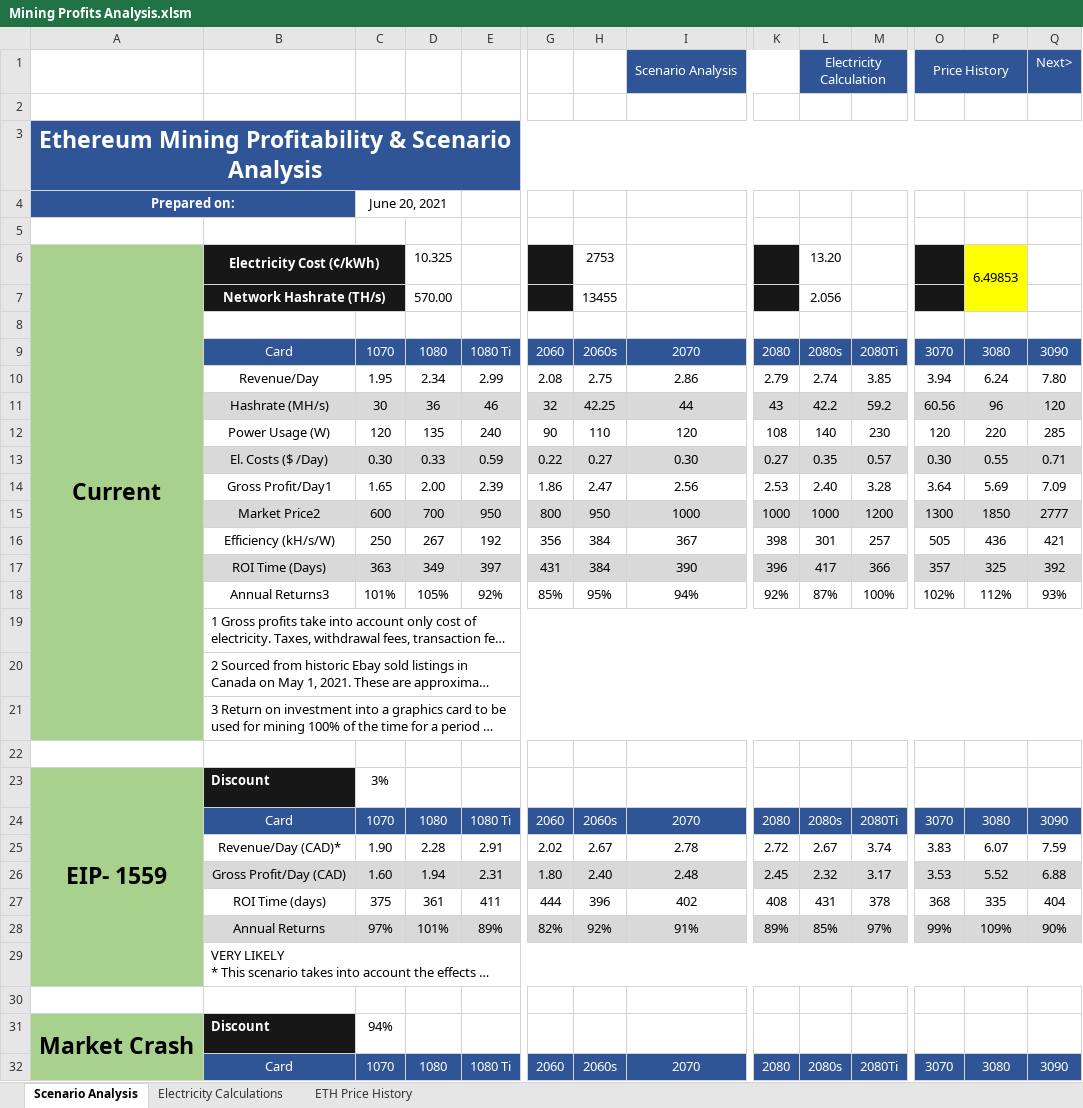
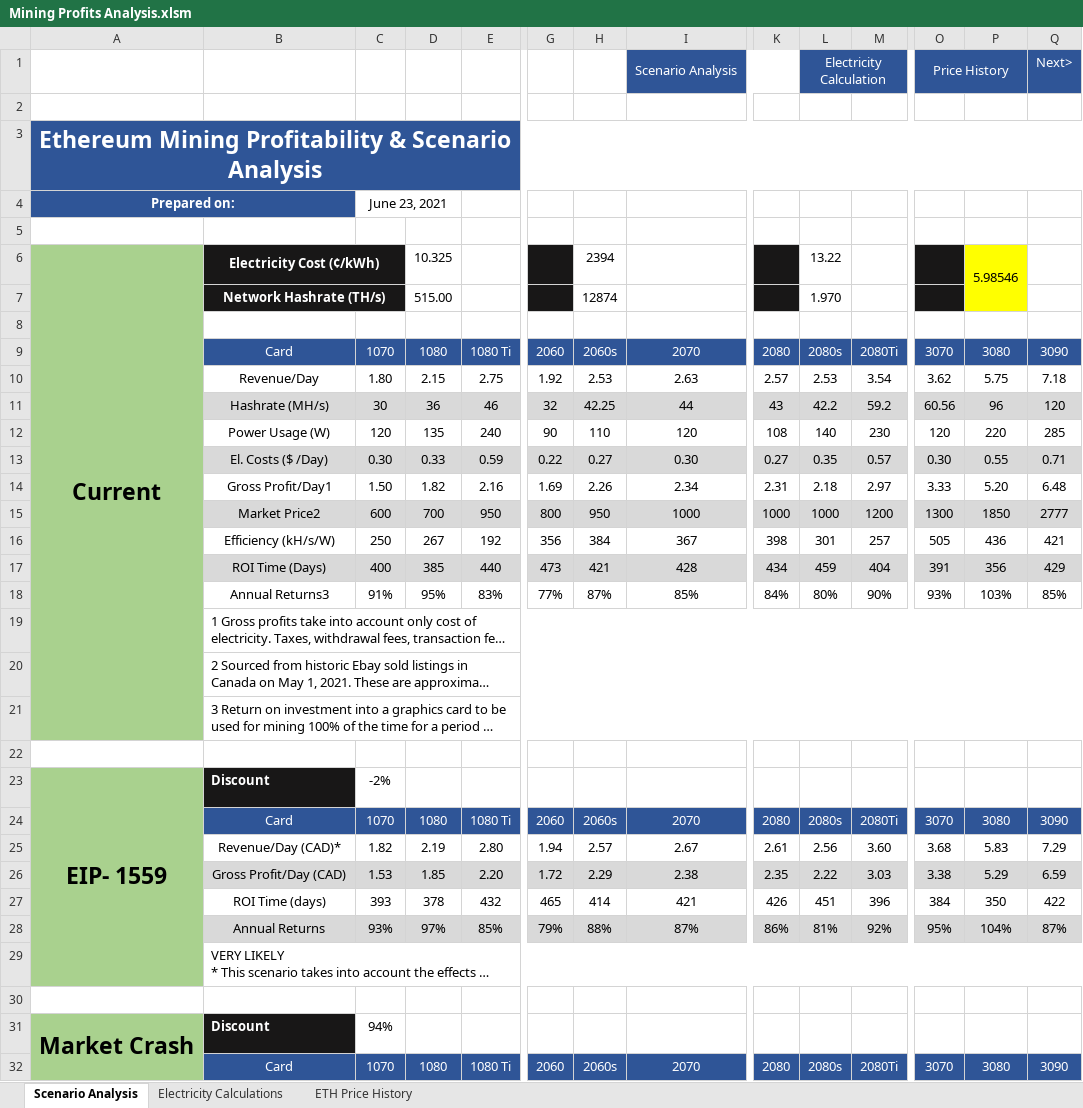
Before and after one commit to HoTofu/eth-gpu-mining-profitability, an Excel workbook: Mining Profits Analysis.xlsm, sheet Scenario Analysis, drawn as a sheet; only a part is shown, gaps mark what is left out; long unchanged cells end in …; values as stored, in another font and other column widths than the file's, no borders; charts and pictures not drawn; removed rows and columns are numbered as before the commit, all else as after; rows hold the shown columns only; the diff covers the shown part only; the diff names each change by its address in the sheet, - before the commit and + after, or states it on an @@ line.

Commit message:
Update Mining Profits Analysis.xlsm

```diff
--- a/Mining Profits Analysis.xlsm (sheet Scenario Analysis)
+++ b/Mining Profits Analysis.xlsm (sheet Scenario Analysis)
-C4: June 20, 2021
+C4: June 23, 2021
-H6: 2753
+H6: 2394
-L6: 13.20
+L6: 13.22
-P6: 6.49853
+P6: 5.98546
-D7: 570.00
+D7: 515.00
-H7: 13455
+H7: 12874
-L7: 2.056
+L7: 1.970
-row 10:  | Revenue/Day | 1.95 | 2.34 | 2.99 | 2.08 | 2.75 | 2.86 | 2.79 | 2.74 | 3.85 | 3.94 | 6.24 | 7.80
+row 10:  | Revenue/Day | 1.80 | 2.15 | 2.75 | 1.92 | 2.53 | 2.63 | 2.57 | 2.53 | 3.54 | 3.62 | 5.75 | 7.18
-row 14:  | Gross Profit/Day1 | 1.65 | 2.00 | 2.39 | 1.86 | 2.47 | 2.56 | 2.53 | 2.40 | 3.28 | 3.64 | 5.69 | 7.09
+row 14:  | Gross Profit/Day1 | 1.50 | 1.82 | 2.16 | 1.69 | 2.26 | 2.34 | 2.31 | 2.18 | 2.97 | 3.33 | 5.20 | 6.48
-row 17:  | ROI Time (Days) | 363 | 349 | 397 | 431 | 384 | 390 | 396 | 417 | 366 | 357 | 325 | 392
-row 18:  | Annual Returns3 | 101% | 105% | 92% | 85% | 95% | 94% | 92% | 87% | 100% | 102% | 112% | 93%
+row 17:  | ROI Time (Days) | 400 | 385 | 440 | 473 | 421 | 428 | 434 | 459 | 404 | 391 | 356 | 429
+row 18:  | Annual Returns3 | 91% | 95% | 83% | 77% | 87% | 85% | 84% | 80% | 90% | 93% | 103% | 85%
-C23: 3%
+C23: -2%
-row 25:  | Revenue/Day (CAD)* | 1.90 | 2.28 | 2.91 | 2.02 | 2.67 | 2.78 | 2.72 | 2.67 | 3.74 | 3.83 | 6.07 | 7.59
-row 26:  | Gross Profit/Day (CAD) | 1.60 | 1.94 | 2.31 | 1.80 | 2.40 | 2.48 | 2.45 | 2.32 | 3.17 | 3.53 | 5.52 | 6.88
-row 27:  | ROI Time (days) | 375 | 361 | 411 | 444 | 396 | 402 | 408 | 431 | 378 | 368 | 335 | 404
-row 28:  | Annual Returns | 97% | 101% | 89% | 82% | 92% | 91% | 89% | 85% | 97% | 99% | 109% | 90%
+row 25:  | Revenue/Day (CAD)* | 1.82 | 2.19 | 2.80 | 1.94 | 2.57 | 2.67 | 2.61 | 2.56 | 3.60 | 3.68 | 5.83 | 7.29
+row 26:  | Gross Profit/Day (CAD) | 1.53 | 1.85 | 2.20 | 1.72 | 2.29 | 2.38 | 2.35 | 2.22 | 3.03 | 3.38 | 5.29 | 6.59
+row 27:  | ROI Time (days) | 393 | 378 | 432 | 465 | 414 | 421 | 426 | 451 | 396 | 384 | 350 | 422
+row 28:  | Annual Returns | 93% | 97% | 85% | 79% | 88% | 87% | 86% | 81% | 92% | 95% | 104% | 87%
```
Also changed, not shown: 7 added rows and 7 removed rows elsewhere in this sheet.
